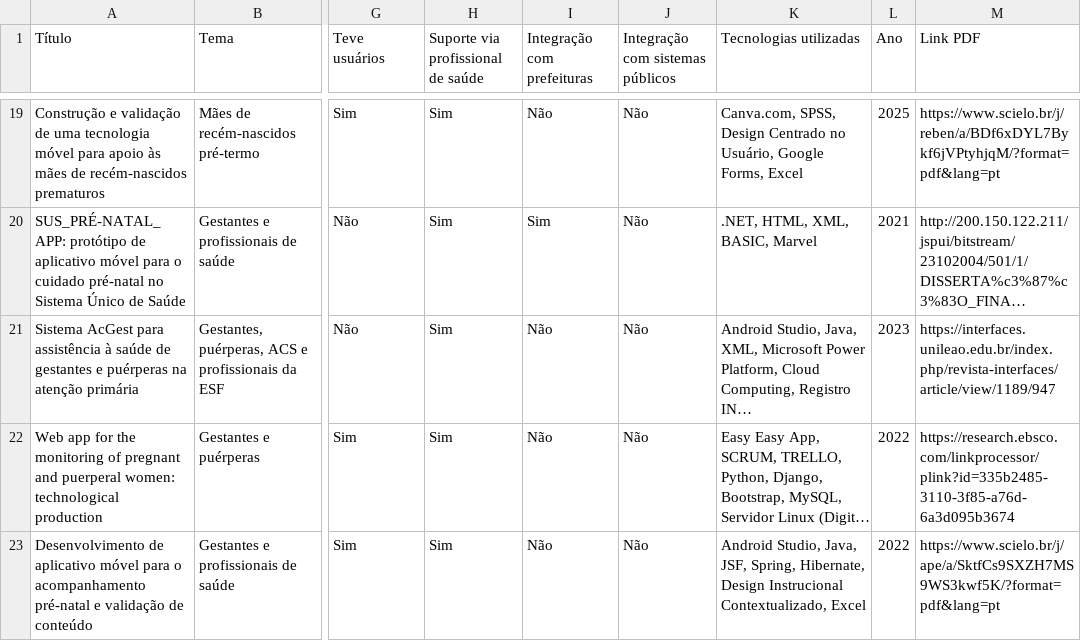
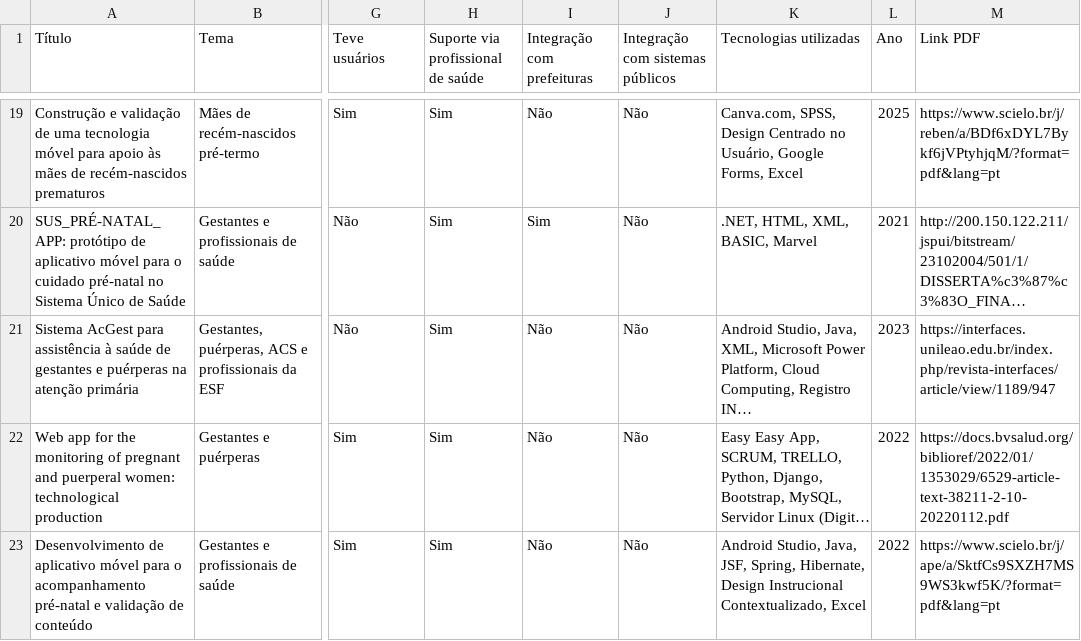
Before and after one commit to JuninProg/tcc-latex, a CSV file: trabalhosrelateds/dadosparacomparacao.csv, drawn as a sheet; only a part is shown, gaps mark what is left out; long unchanged cells end in …; the diff names each change by its address in the sheet, - before the commit and + after, or states it on an @@ line.

```diff
--- a/trabalhosrelateds/dadosparacomparacao.csv
+++ b/trabalhosrelateds/dadosparacomparacao.csv
-M22 (Link PDF): https://research.ebsco.com/linkprocessor/plink?id=335b2485-3110-3f85-a76d-6a3d095b3674
+M22 (Link PDF): https://docs.bvsalud.org/biblioref/2022/01/1353029/6529-article-text-38211-2-10-20220112.pdf
```
Also changed, not shown: trabalhosrelateds/filtropeloresumo.csv, 13 other files.
